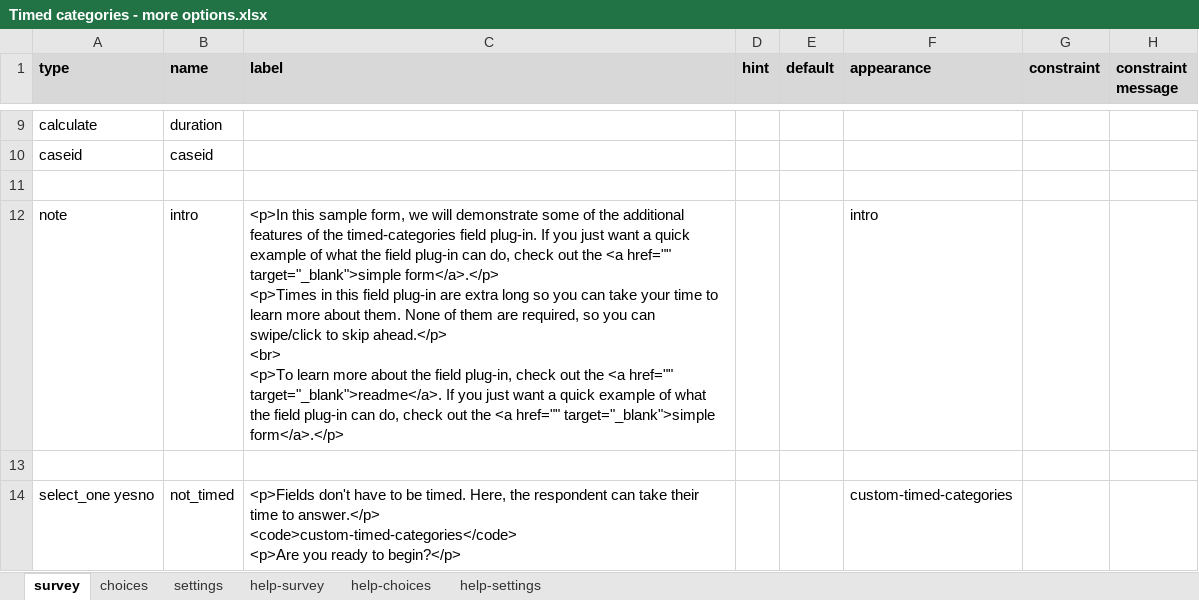
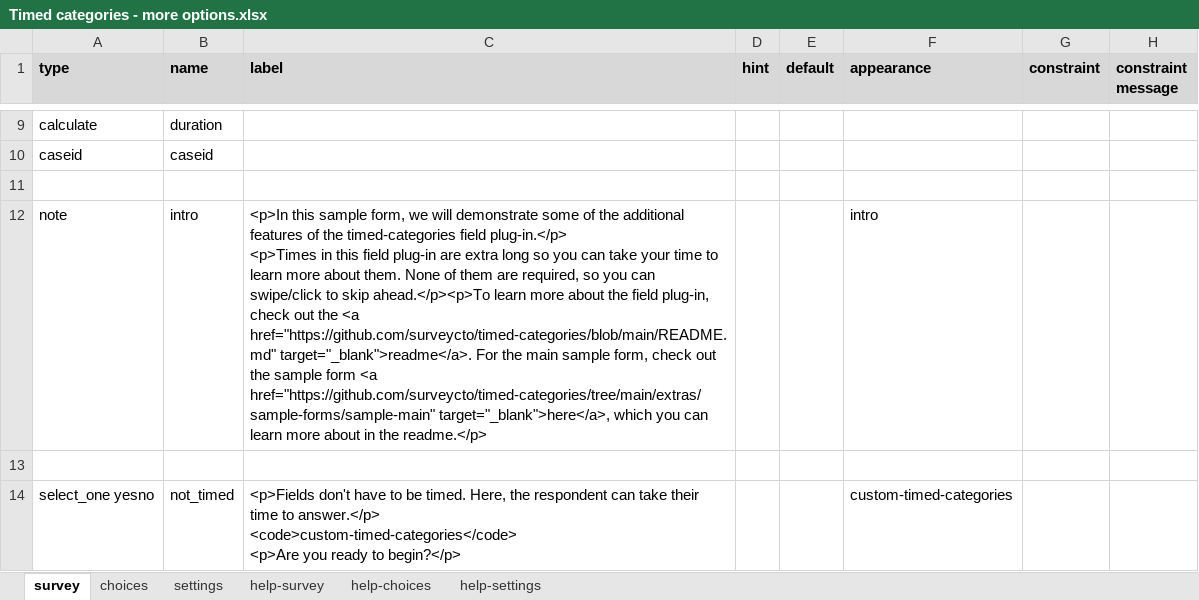
Before and after one commit to surveycto/timed-categories, an Excel workbook: extras/sample-forms/more-options/Timed categories - more options.xlsx, sheet survey, drawn as a sheet; only a part is shown, gaps mark what is left out; values as stored, in another font and other column widths than the file's, no borders; conditional formats not drawn; ↵ is a line break in a cell; the diff names each change by its address in the sheet, - before the commit and + after, or states it on an @@ line.

```diff
--- a/extras/sample-forms/more-options/Timed categories - more options.xlsx (sheet survey)
+++ b/extras/sample-forms/more-options/Timed categories - more options.xlsx (sheet survey)
-C12 (label): …timed-categories field plug-in. If you just want a quick example of what the field plug-in can do, check out the <a href="" target="_blank">simple form</a>.</p> ↵ <p>Times in this field plug-in are extra long so you can take your time to learn more about them. None of them are required, so you can swipe/click to skip ahead.</p> ↵ <br> ↵ <p>To learn more about the field plug-in, check out the <a href="" target="_blank">readme</a>. If you just want a quick example of what the field plug-in can do, check out the <a href="" target="_blank">simple form</a>.</p>
+C12 (label): …timed-categories field plug-in.</p> ↵ <p>Times in this field plug-in are extra long so you can take your time to learn more about them. None of them are required, so you can swipe/click to skip ahead.</p><p>To learn more about the field plug-in, check out the <a href="https://github.com/surveycto/timed-categories/blob/main/README.md" target="_blank">readme</a>. For the main sample form, check out the sample form <a href="https://github.com/surveycto/timed-categories/tree/main/extras/sample-forms/sample-main" target="_blank">here</a>, which you can learn more about in the readme.</p>
```
Also changed, not shown: sheet settings, 4 other files.
